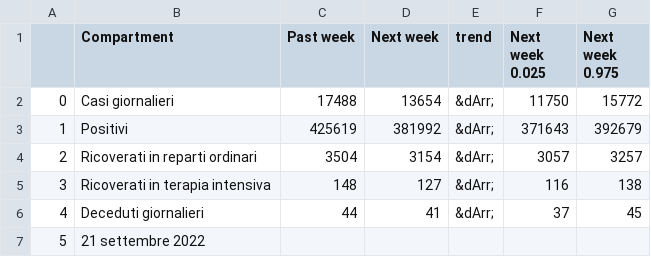
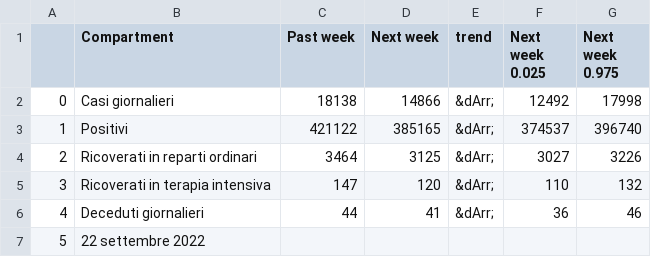
Before and after one commit to nicoparo/testaction, a CSV file: data.csv, drawn as a sheet.

```diff
--- a/data.csv
+++ b/data.csv
@@ -1,7 +1,7 @@
 ,Compartment,Past week,Next week,trend,Next week 0.025,Next week 0.975
-0,Casi giornalieri,17488,13654,&dArr;,11750,15772
-1,Positivi,425619,381992,&dArr;,371643,392679
-2,Ricoverati in reparti ordinari,3504,3154,&dArr;,3057,3257
-3,Ricoverati in terapia intensiva,148,127,&dArr;,116,138
-4,Deceduti giornalieri,44,41,&dArr;,37,45
-5,21 settembre 2022,,,,,
+0,Casi giornalieri,18138,14866,&dArr;,12492,17998
+1,Positivi,421122,385165,&dArr;,374537,396740
+2,Ricoverati in reparti ordinari,3464,3125,&dArr;,3027,3226
+3,Ricoverati in terapia intensiva,147,120,&dArr;,110,132
+4,Deceduti giornalieri,44,41,&dArr;,36,46
+5,22 settembre 2022,,,,,
```
